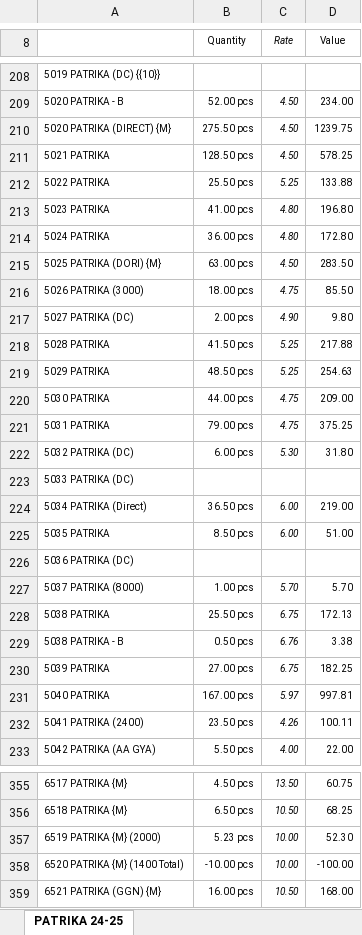
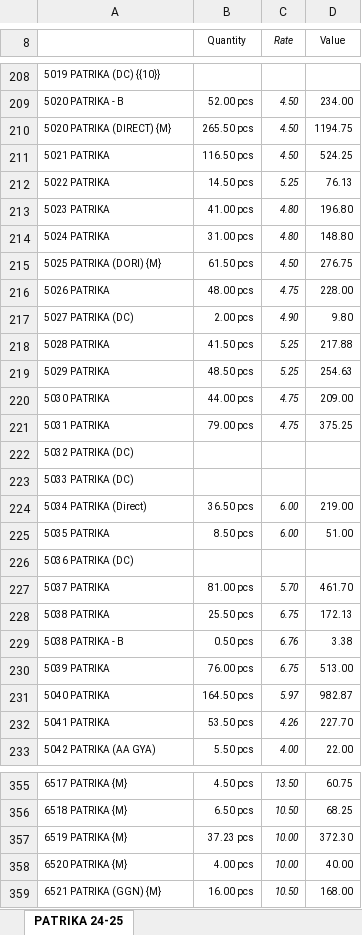
Before and after one commit to jyoti-creative-cards/jyoti-cards-stock-management-streamlit-app, an Excel workbook: StkSum_new.xlsx, sheet PATRIKA 24-25, drawn as a sheet; only a part is shown, gaps mark what is left out; values as stored, in another font and other column widths than the file's, no borders; removed rows and columns are numbered as before the commit, all else as after; the diff covers the shown part only; the diff names each change by its address in the sheet, - before the commit and + after, or states it on an @@ line.

```diff
--- a/StkSum_new.xlsx (sheet PATRIKA 24-25)
+++ b/StkSum_new.xlsx (sheet PATRIKA 24-25)
-B210 (Quantity): 275.50 pcs
+B210 (Quantity): 265.50 pcs
-D210 (Value): 1239.75
+D210 (Value): 1194.75
-B211 (Quantity): 128.50 pcs
+B211 (Quantity): 116.50 pcs
-D211 (Value): 578.25
+D211 (Value): 524.25
-B212 (Quantity): 25.50 pcs
+B212 (Quantity): 14.50 pcs
-D212 (Value): 133.88
+D212 (Value): 76.13
-B214 (Quantity): 36.00 pcs
+B214 (Quantity): 31.00 pcs
-D214 (Value): 172.80
+D214 (Value): 148.80
-B215 (Quantity): 63.00 pcs
+B215 (Quantity): 61.50 pcs
-D215 (Value): 283.50
+D215 (Value): 276.75
-row 216: 5026 PATRIKA (3000) | 18.00 pcs | 4.75 | 85.50
+row 216: 5026 PATRIKA | 48.00 pcs | 4.75 | 228.00
-B222 (Quantity): 6.00 pcs
+B222 (Quantity): (empty)
-C222 (Rate): 5.30
+C222 (Rate): (empty)
-D222 (Value): 31.80
+D222 (Value): (empty)
-A227: 5037 PATRIKA (8000)
+A227: 5037 PATRIKA
-B227 (Quantity): 1.00 pcs
+B227 (Quantity): 81.00 pcs
-D227 (Value): 5.70
+D227 (Value): 461.70
-B230 (Quantity): 27.00 pcs
+B230 (Quantity): 76.00 pcs
-D230 (Value): 182.25
+D230 (Value): 513.00
-B231 (Quantity): 167.00 pcs
+B231 (Quantity): 164.50 pcs
-D231 (Value): 997.81
+D231 (Value): 982.87
-row 232: 5041 PATRIKA (2400) | 23.50 pcs | 4.26 | 100.11
+row 232: 5041 PATRIKA | 53.50 pcs | 4.26 | 227.70
-row 357: 6519 PATRIKA {M} (2000) | 5.23 pcs | 10.00 | 52.30
-row 358: 6520 PATRIKA {M} (1400 Total) | -10.00 pcs | 10.00 | -100.00
+row 357: 6519 PATRIKA {M} | 37.23 pcs | 10.00 | 372.30
+row 358: 6520 PATRIKA {M} | 4.00 pcs | 10.00 | 40.00
```
Also changed, not shown: 8 added rows, 7 removed rows, 180 edited cells and cell formats elsewhere in this sheet.
